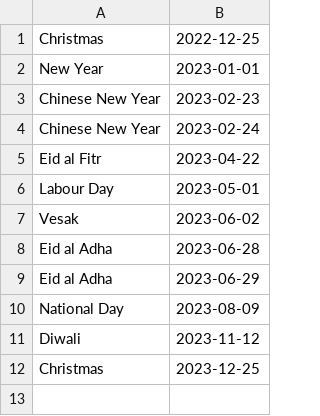
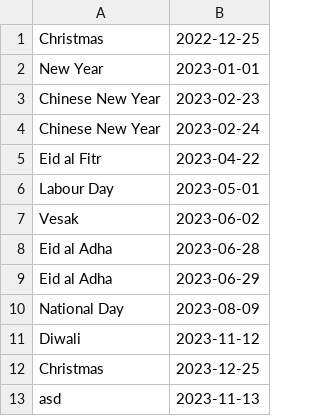
Before and after one commit to JULU909/SC2002-Project-MOBLIMA, a CSV file: Moblima/src/Data/holidays.csv, drawn as a sheet.

```diff
--- a/Moblima/src/Data/holidays.csv
+++ b/Moblima/src/Data/holidays.csv
@@ -12 +12,2 @@ Diwali,2023-11-12
 Christmas,2023-12-25
+asd,2023-11-13
```
Also changed, not shown: Moblima/src/Data/movieInformation2.csv, 15 other files.
